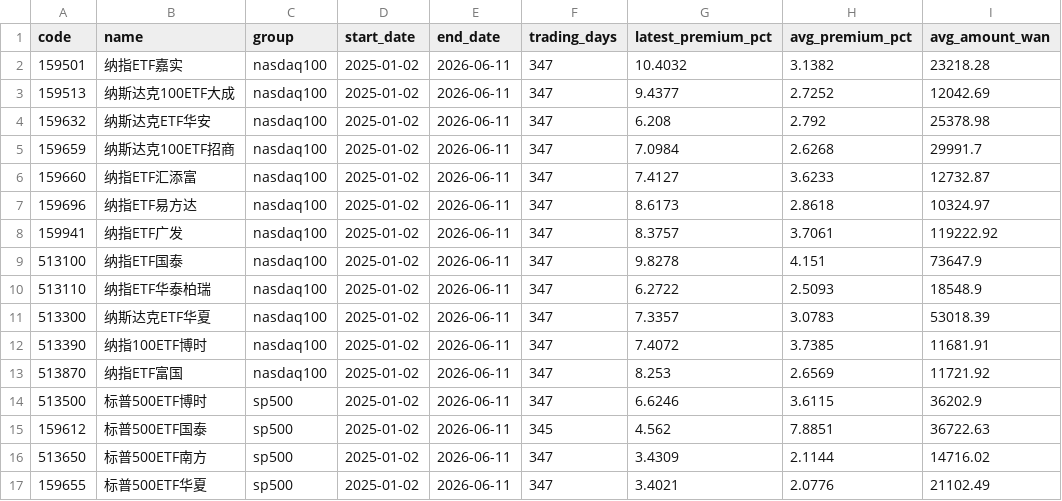
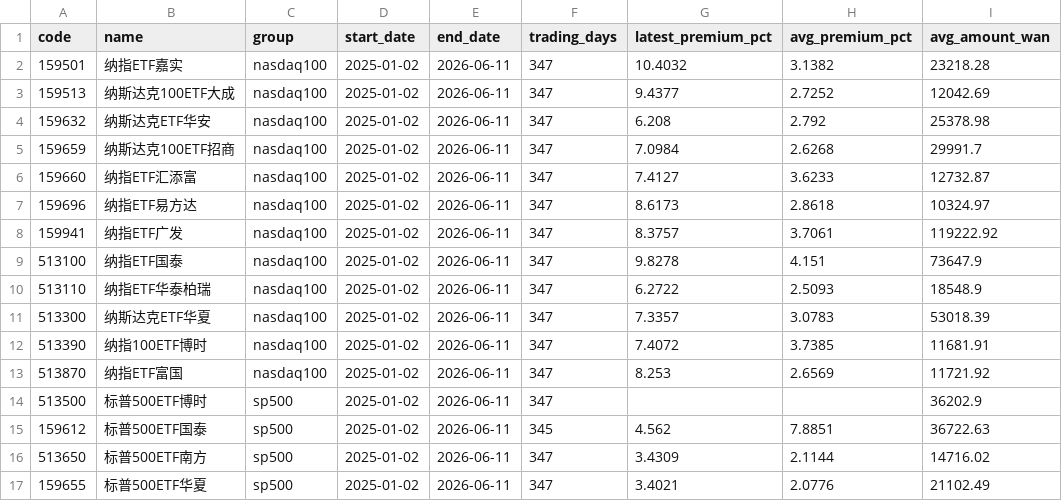
Before and after one commit to laoganbu1657-hash/nasdaq-etf-monitor, a CSV file: data/summary.csv, drawn as a sheet.

```diff
--- a/data/summary.csv
+++ b/data/summary.csv
@@ -13,3 +13,3 @@ code,name,group,start_date,end_date,trading_days,latest_premium_pct,avg_premium_
 513870,纳指ETF富国,nasdaq100,2025-01-02,2026-06-11,347,8.253,2.6569,11721.92
-513500,标普500ETF博时,sp500,2025-01-02,2026-06-11,347,6.6246,3.6115,36202.9
+513500,标普500ETF博时,sp500,2025-01-02,2026-06-11,347,,,36202.9
 159612,标普500ETF国泰,sp500,2025-01-02,2026-06-11,345,4.562,7.8851,36722.63
```
Also changed, not shown: 3 other files.
